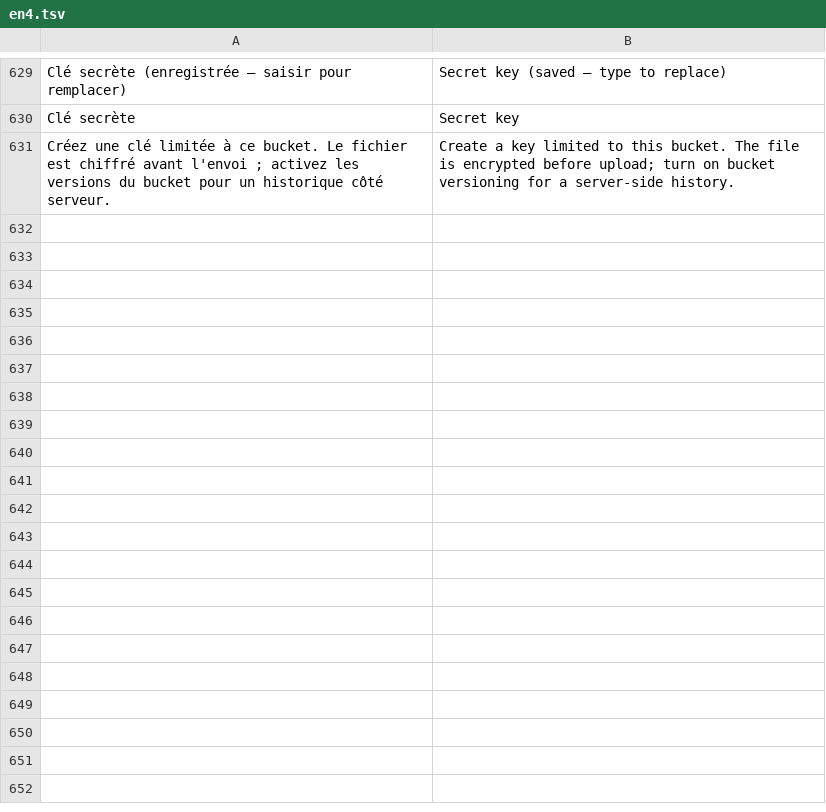
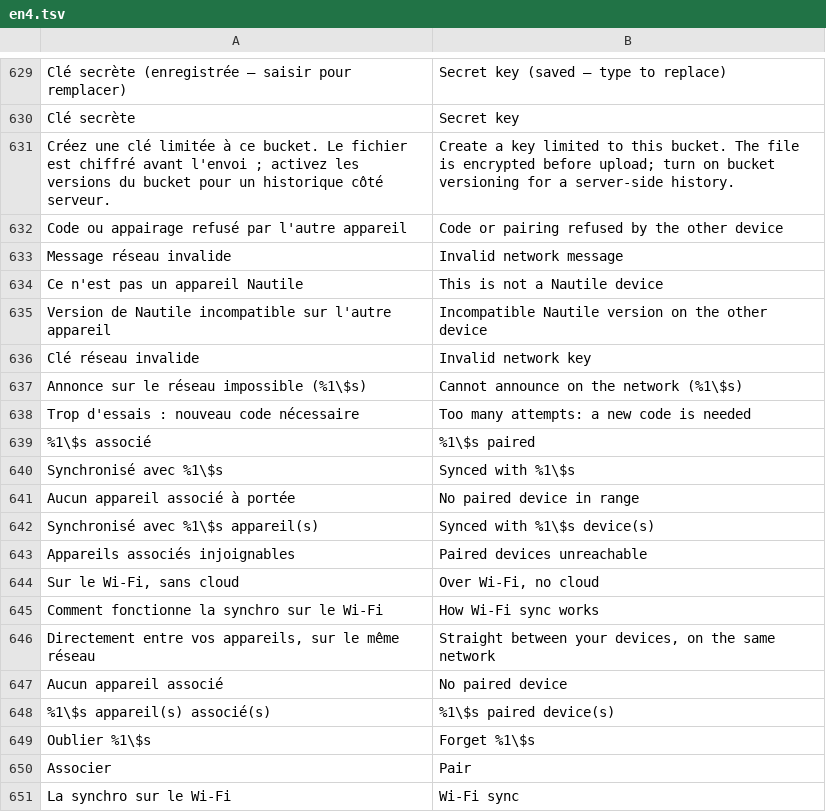
Before and after one commit to MrDDream/Nautile, a TSV file: core/i18n/translations/en4.tsv, drawn as a sheet; only a part is shown, gaps mark what is left out; the diff covers the shown part only.

```diff
--- a/core/i18n/translations/en4.tsv
+++ b/core/i18n/translations/en4.tsv
@@ -631 +631,21 @@ Clé secrète	Secret key
 Créez une clé limitée à ce bucket. Le fichier est chiffré avant l'envoi ; activez les versions du bucket pour un historique côté serveur.	Create a key limited to this bucket. The file is encrypted before upload; turn on bucket versioning for a server-side history.
+Code ou appairage refusé par l'autre appareil	Code or pairing refused by the other device
+Message réseau invalide	Invalid network message
+Ce n'est pas un appareil Nautile	This is not a Nautile device
+Version de Nautile incompatible sur l'autre appareil	Incompatible Nautile version on the other device
+Clé réseau invalide	Invalid network key
+Annonce sur le réseau impossible (%1\$s)	Cannot announce on the network (%1\$s)
+Trop d'essais : nouveau code nécessaire	Too many attempts: a new code is needed
+%1\$s associé	%1\$s paired
+Synchronisé avec %1\$s	Synced with %1\$s
+Aucun appareil associé à portée	No paired device in range
+Synchronisé avec %1\$s appareil(s)	Synced with %1\$s device(s)
+Appareils associés injoignables	Paired devices unreachable
+Sur le Wi-Fi, sans cloud	Over Wi-Fi, no cloud
+Comment fonctionne la synchro sur le Wi-Fi	How Wi-Fi sync works
+Directement entre vos appareils, sur le même réseau	Straight between your devices, on the same network
+Aucun appareil associé	No paired device
+%1\$s appareil(s) associé(s)	%1\$s paired device(s)
+Oublier %1\$s	Forget %1\$s
+Associer	Pair
+La synchro sur le Wi-Fi	Wi-Fi sync
```
Also changed, not shown: 16 added rows elsewhere in this file, 23 other files.
